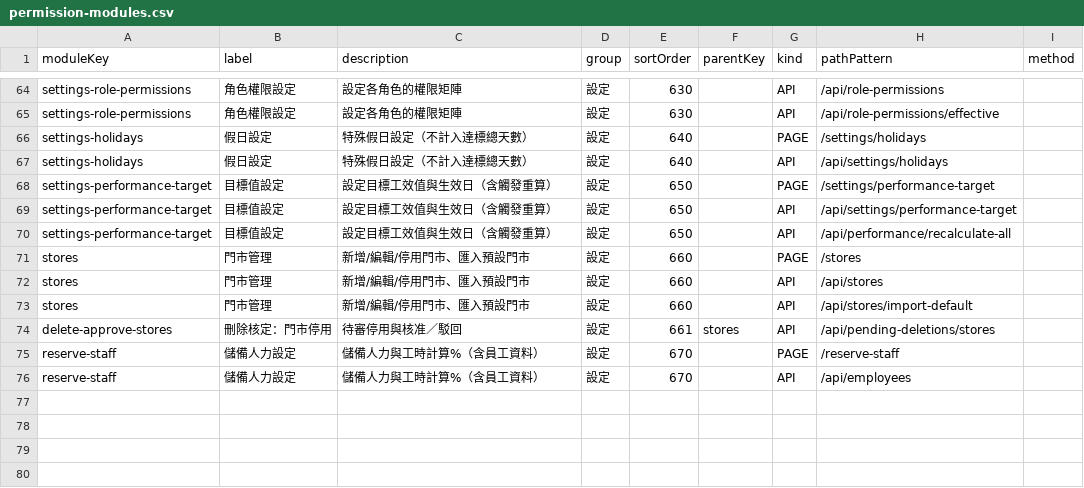
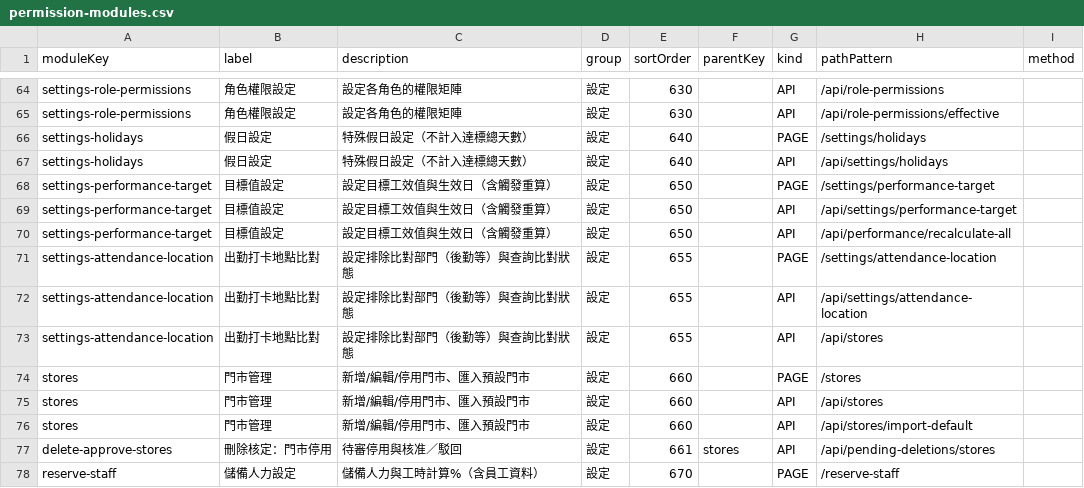
Before and after one commit to kwxbav-AI/forsue, a CSV file: docs/permission-modules.csv, drawn as a sheet; only a part is shown, gaps mark what is left out; the shorter side is filled out with more unchanged rows; the diff names each change by its address in the sheet, - before the commit and + after, or states it on an @@ line.

```diff
--- a/docs/permission-modules.csv
+++ b/docs/permission-modules.csv
+row 71: settings-attendance-location | 出勤打卡地點比對 | 設定排除比對部門（後勤等）與查詢比對狀態 | 設定 | 655 |  | PAGE | /settings/attendance-location
+row 72: settings-attendance-location | 出勤打卡地點比對 | 設定排除比對部門（後勤等）與查詢比對狀態 | 設定 | 655 |  | API | /api/settings/attendance-location
+row 73: settings-attendance-location | 出勤打卡地點比對 | 設定排除比對部門（後勤等）與查詢比對狀態 | 設定 | 655 |  | API | /api/stores
```
Also changed, not shown: 6 other files.
